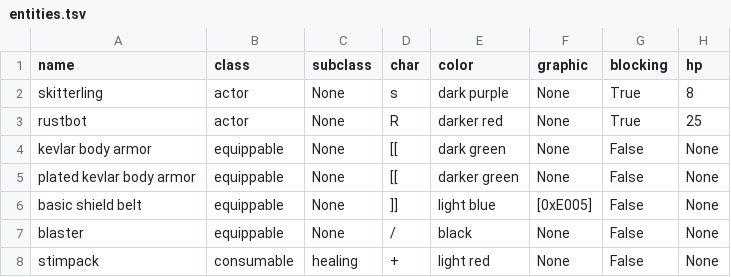
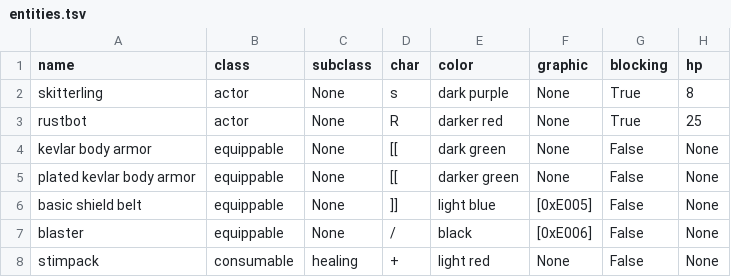
Before and after one commit to jeanmerlet/starbase, a TSV file: data/entities.tsv, drawn as a sheet; only a part is shown; the diff names each change by its address in the sheet, - before the commit and + after, or states it on an @@ line.

```diff
--- a/data/entities.tsv
+++ b/data/entities.tsv
-F7 (graphic): None
+F7 (graphic): [0xE006]
```
Also changed, not shown: 18 other files.
